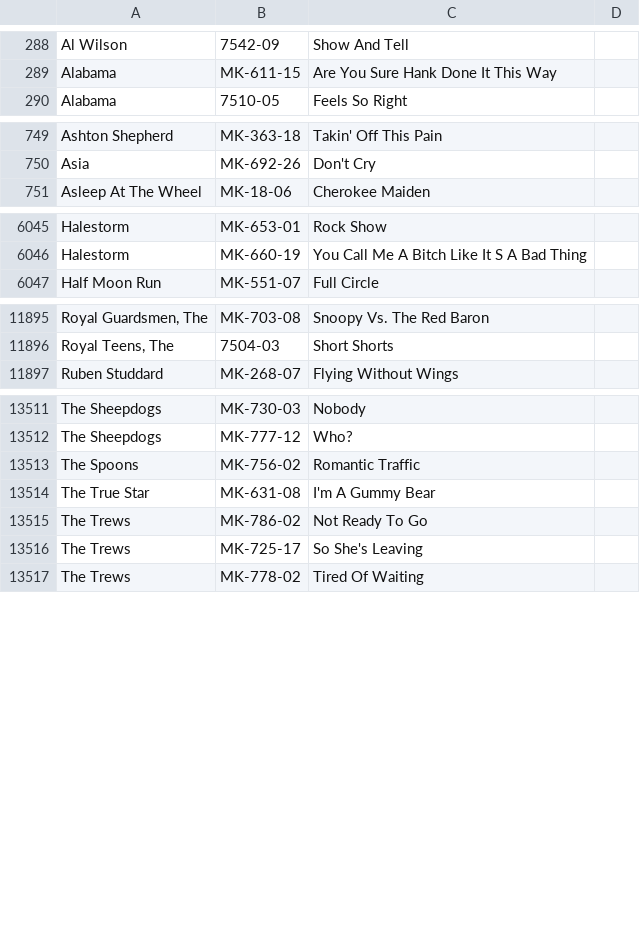
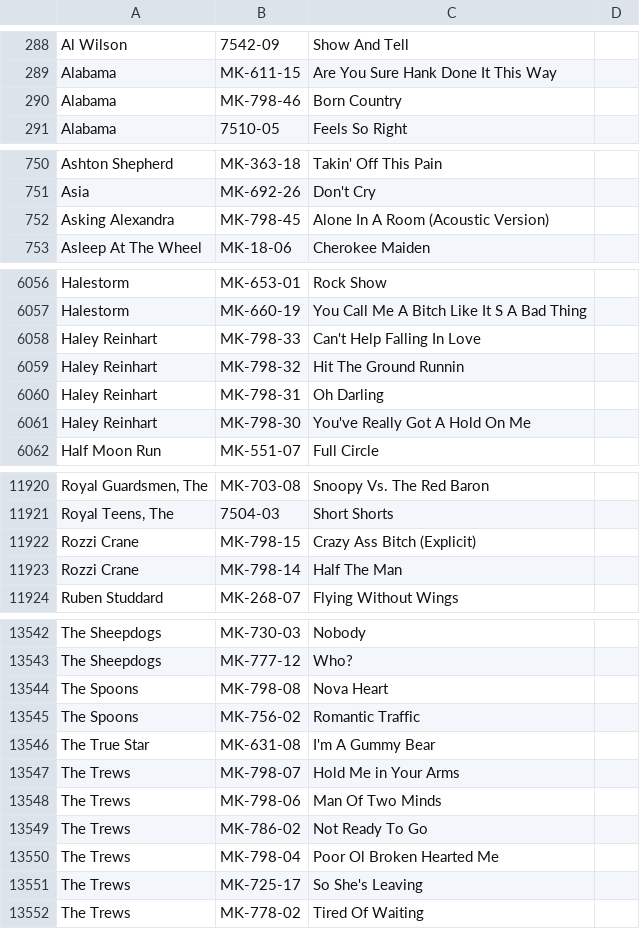
Before and after one commit to mikelexxultrakaraoke/mikelexxultrakaraoke.github.io, a CSV file: data/karaoke.csv, drawn as a sheet; only a part is shown, gaps mark what is left out; the diff covers the shown part only; the diff names each change by its address in the sheet, - before the commit and + after, or states it on an @@ line.

Commit message:
Update karaoke.csv

```diff
--- a/data/karaoke.csv
+++ b/data/karaoke.csv
+row 290: Alabama | MK-798-46 | Born Country
+row 752: Asking Alexandra | MK-798-45 | Alone In A Room (Acoustic Version)
+row 6058: Haley Reinhart | MK-798-33 | Can't Help Falling In Love
+row 6059: Haley Reinhart | MK-798-32 | Hit The Ground Runnin
+row 6060: Haley Reinhart | MK-798-31 | Oh Darling
+row 6061: Haley Reinhart | MK-798-30 | You've Really Got A Hold On Me
+row 11922: Rozzi Crane | MK-798-15 | Crazy Ass Bitch (Explicit)
+row 11923: Rozzi Crane | MK-798-14 | Half The Man
+row 13544: The Spoons | MK-798-08 | Nova Heart
+row 13547: The Trews | MK-798-07 | Hold Me in Your Arms
+row 13548: The Trews | MK-798-06 | Man Of Two Minds
+row 13550: The Trews | MK-798-04 | Poor Ol Broken Hearted Me
```
Also changed, not shown: 25 added rows and 1 removed row elsewhere in this file.
